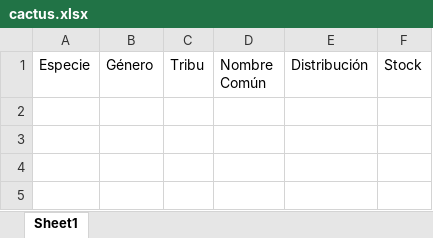
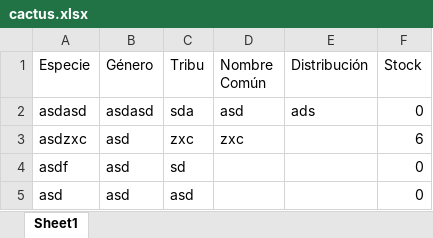
Before and after one commit to AlberHanibal/GestionEmp, an Excel workbook: Trabajo final/cacTU/cacTU/bin/Debug/cactus.xlsx, sheet Sheet1, drawn as a sheet; values as stored, in another font and other column widths than the file's, no borders; the diff names each change by its address in the sheet, - before the commit and + after, or states it on an @@ line.

```diff
--- a/Trabajo final/cacTU/cacTU/bin/Debug/cactus.xlsx (sheet Sheet1)
+++ b/Trabajo final/cacTU/cacTU/bin/Debug/cactus.xlsx (sheet Sheet1)
+row 2: asdasd | asdasd | sda | asd | ads | 0
+row 3: asdzxc | asd | zxc | zxc |  | 6
+row 4: asdf | asd | sd |  |  | 0
+row 5: asd | asd | asd |  |  | 0
```
Also changed, not shown: 13 other files.
